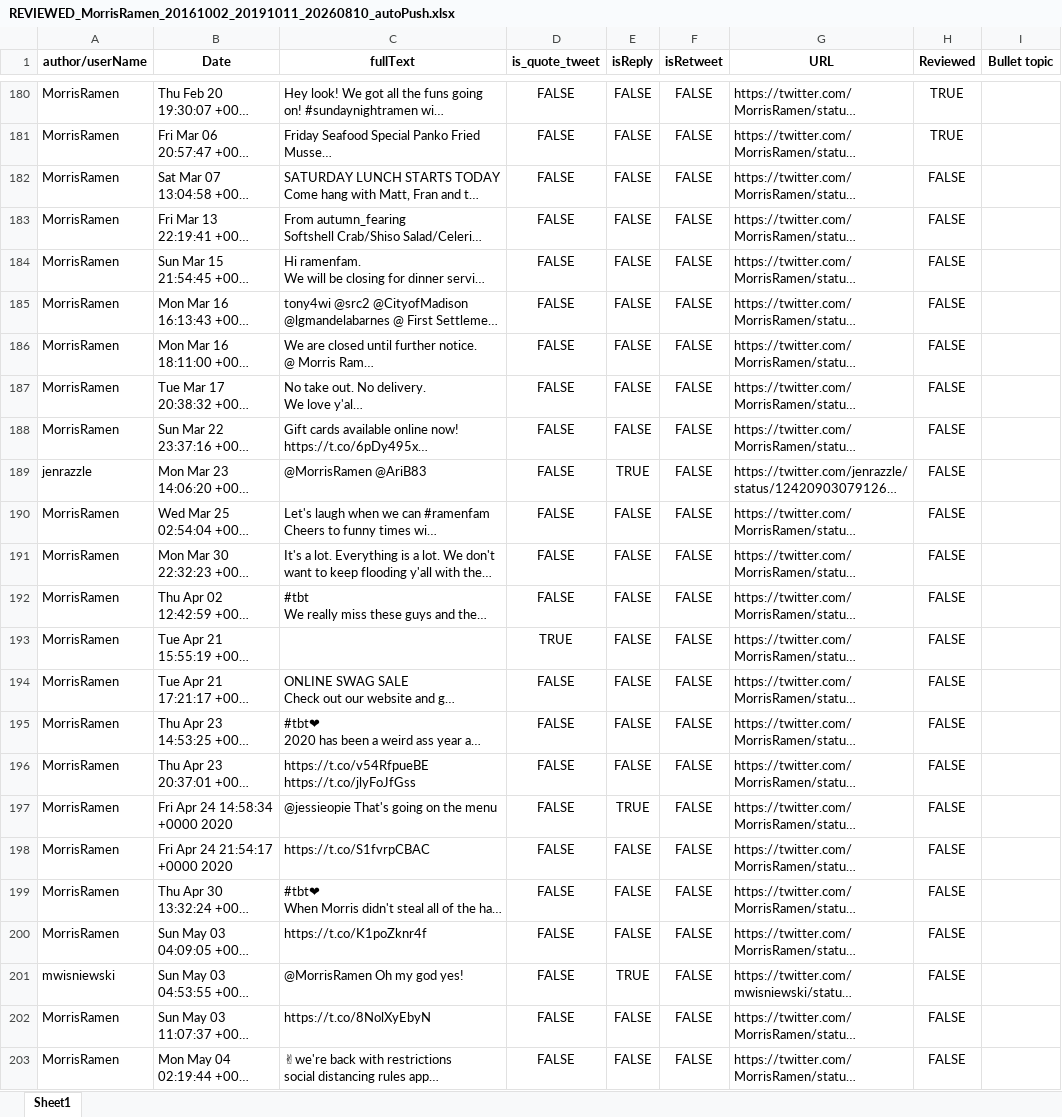
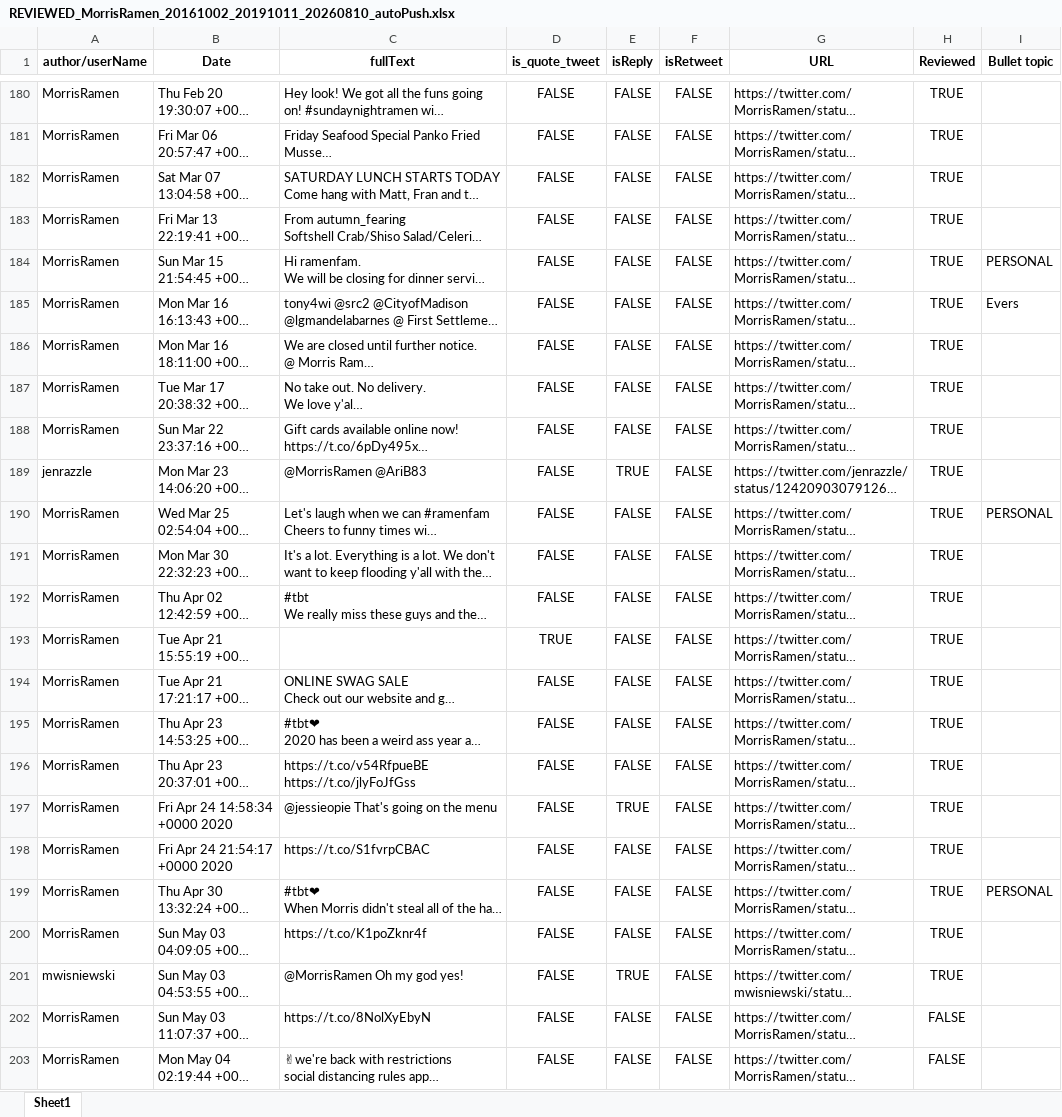
Before and after one commit to DGA-Research/TweetReviewer, an Excel workbook: reviews/REVIEWED_MorrisRamen_20161002_20191011_20260810_autoPush.xlsx, sheet Sheet1, drawn as a sheet; only a part is shown, gaps mark what is left out; long unchanged cells end in …; values as stored, in another font and other column widths than the file's, no borders; the diff names each change by its address in the sheet, - before the commit and + after, or states it on an @@ line.

Commit message:
Add reviewed tweets REVIEWED_MorrisRamen_20161002_20191011_20260810_autoPush.xlsx

```diff
--- a/reviews/REVIEWED_MorrisRamen_20161002_20191011_20260810_autoPush.xlsx (sheet Sheet1)
+++ b/reviews/REVIEWED_MorrisRamen_20161002_20191011_20260810_autoPush.xlsx (sheet Sheet1)
-H182:H201 (Reviewed): FALSE
+H182:H201 (Reviewed): TRUE
-I184 (Bullet topic): (empty)
+I184 (Bullet topic): PERSONAL
-I185 (Bullet topic): (empty)
+I185 (Bullet topic): Evers
-I190 (Bullet topic): (empty)
+I190 (Bullet topic): PERSONAL
-I199 (Bullet topic): (empty)
+I199 (Bullet topic): PERSONAL
```
